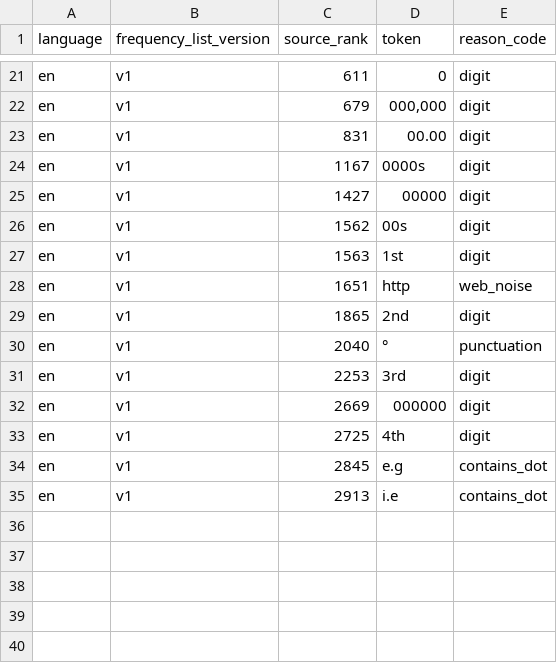
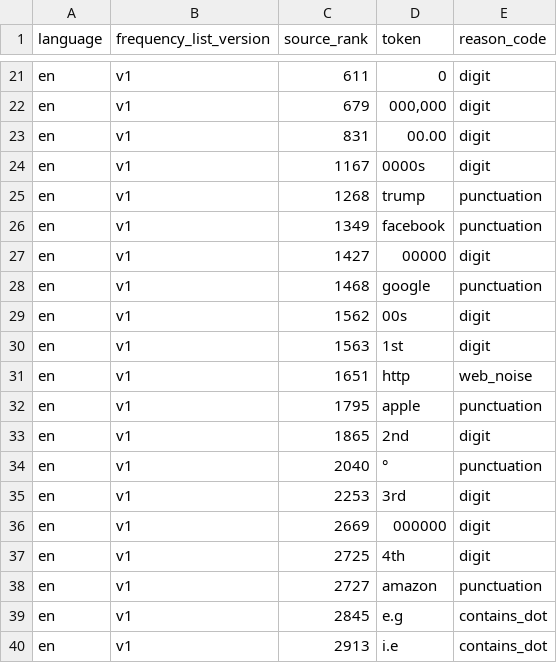
Before and after one commit to oMiguelwnl/multigenarator, a CSV file: assets/frequency/en/rejections-v1.csv, drawn as a sheet; only a part is shown, gaps mark what is left out; the diff names each change by its address in the sheet, - before the commit and + after, or states it on an @@ line.

Commit message:
feat(la): add Latin frequency seed assets

```diff
--- a/assets/frequency/en/rejections-v1.csv
+++ b/assets/frequency/en/rejections-v1.csv
+row 25: en | v1 | 1268 | trump | punctuation
+row 26: en | v1 | 1349 | facebook | punctuation
+row 28: en | v1 | 1468 | google | punctuation
+row 32: en | v1 | 1795 | apple | punctuation
+row 38: en | v1 | 2727 | amazon | punctuation
```
Also changed, not shown: assets/frequency/de/rejections-v1.csv, assets/frequency/es/rejections-v1.csv, 23 other files.
